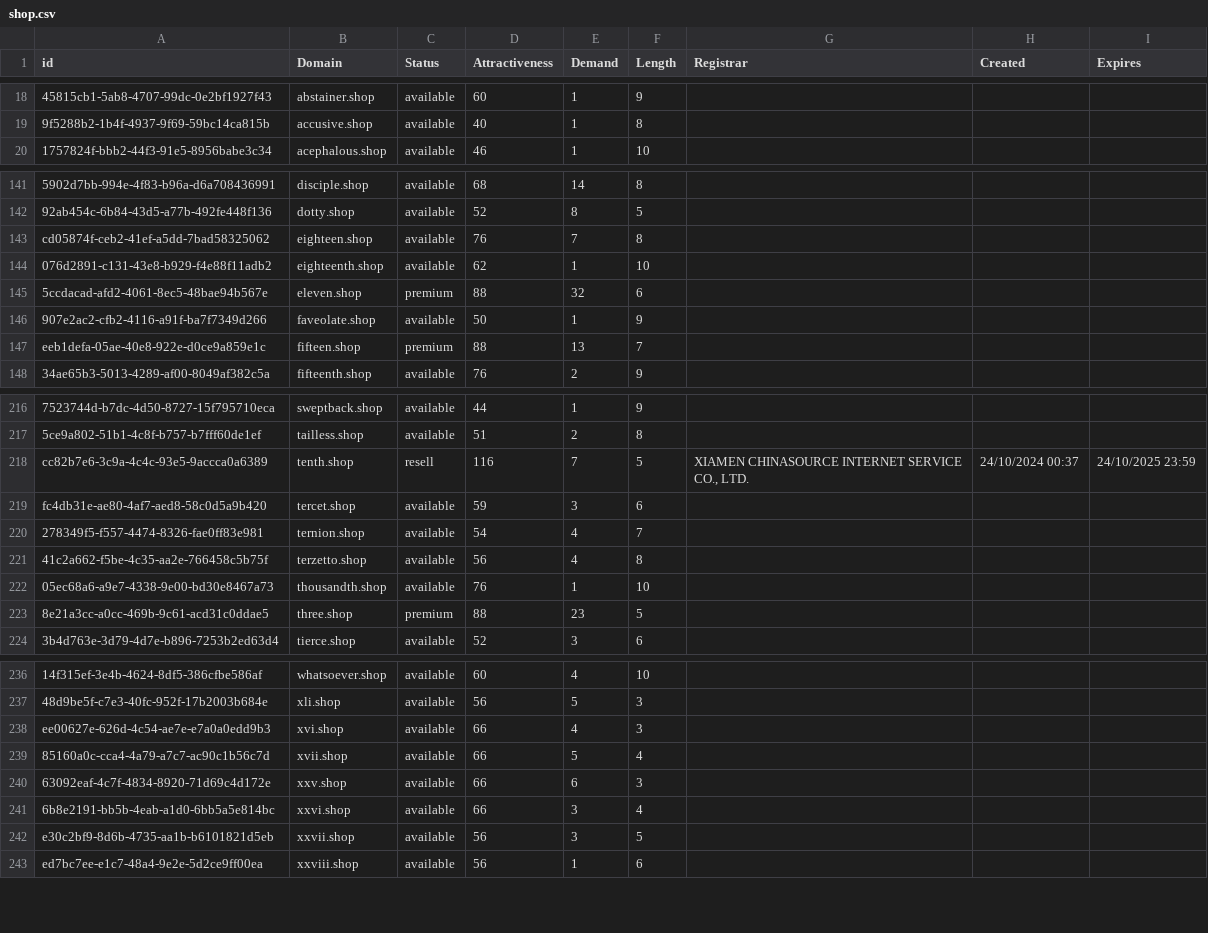
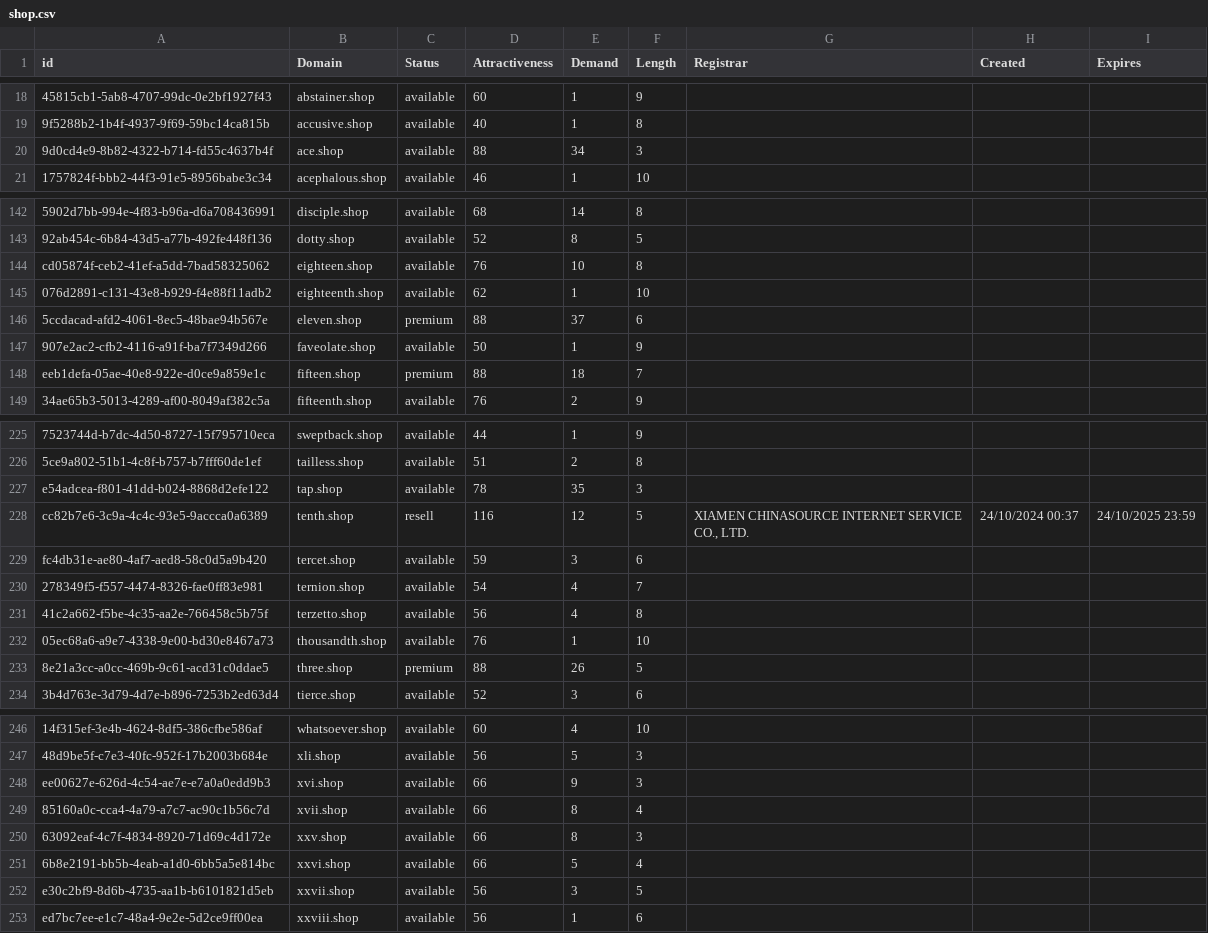
Before and after one commit to UniqueDomains/shop-oneword-domains, a CSV file: shop.csv, drawn as a sheet; only a part is shown, gaps mark what is left out; addresses are those after the commit; the diff covers the shown part only; the diff names each change by its address in the sheet, - before the commit and + after, or states it on an @@ line.

```diff
--- a/shop.csv
+++ b/shop.csv
+row 20: 9d0cd4e9-8b82-4322-b714-fd55c4637b4f | ace.shop | available | 88 | 34 | 3
-E144 (Demand): 7
+E144 (Demand): 10
-E146 (Demand): 32
+E146 (Demand): 37
-E148 (Demand): 13
+E148 (Demand): 18
+row 227: e54adcea-f801-41dd-b024-8868d2efe122 | tap.shop | available | 78 | 35 | 3
-E228 (Demand): 7
+E228 (Demand): 12
-E233 (Demand): 23
+E233 (Demand): 26
-E248 (Demand): 4
+E248 (Demand): 9
-E249 (Demand): 5
+E249 (Demand): 8
-E250 (Demand): 6
+E250 (Demand): 8
-E251 (Demand): 3
+E251 (Demand): 5
```
Also changed, not shown: 8 added rows and 7 edited cells elsewhere in this file, 2 other files.
